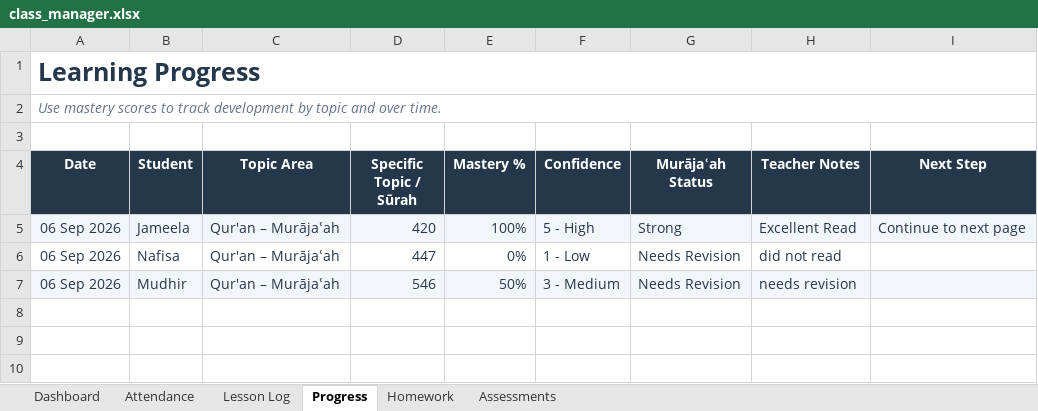
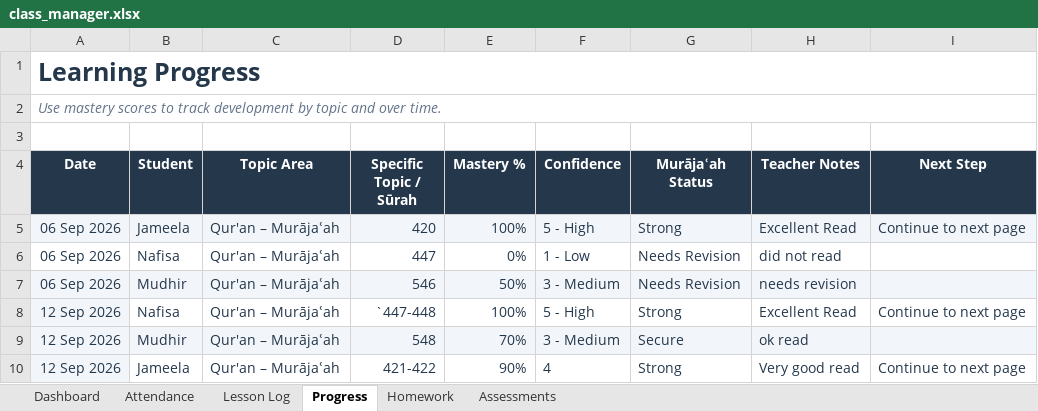
Before and after one commit to abrarmudhir/edu-journey, an Excel workbook: assets/deen/madrasa/class_manager.xlsx, sheet Progress, drawn as a sheet; values as stored, in another font and other column widths than the file's, no borders; conditional formats and table styles not drawn; the diff names each change by its address in the sheet, - before the commit and + after, or states it on an @@ line.

Commit message:
EDU-45: class_manager: latest progress

```diff
--- a/assets/deen/madrasa/class_manager.xlsx (sheet Progress)
+++ b/assets/deen/madrasa/class_manager.xlsx (sheet Progress)
+row 8: 12 Sep 2026 | Nafisa | Qur'an – Murājaʿah | `447-448 | 100% | 5 - High | Strong | Excellent Read | Continue to next page
+row 9: 12 Sep 2026 | Mudhir | Qur'an – Murājaʿah | 548 | 70% | 3 - Medium | Secure | ok read
+row 10: 12 Sep 2026 | Jameela | Qur'an – Murājaʿah | 421-422 | 90% | 4 | Strong | Very good read | Continue to next page
```
Also changed, not shown: sheet Dashboard, charts or pictures.
